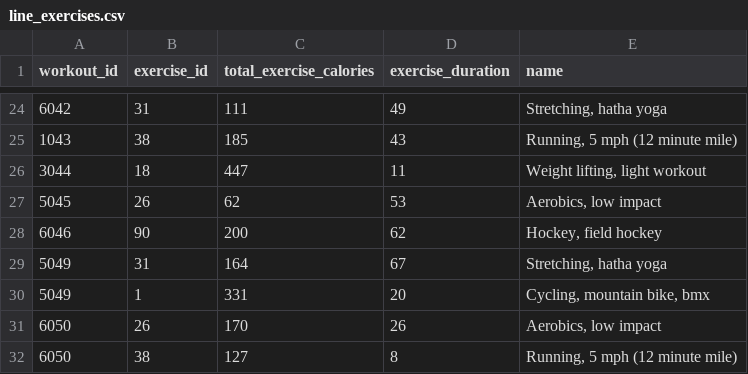
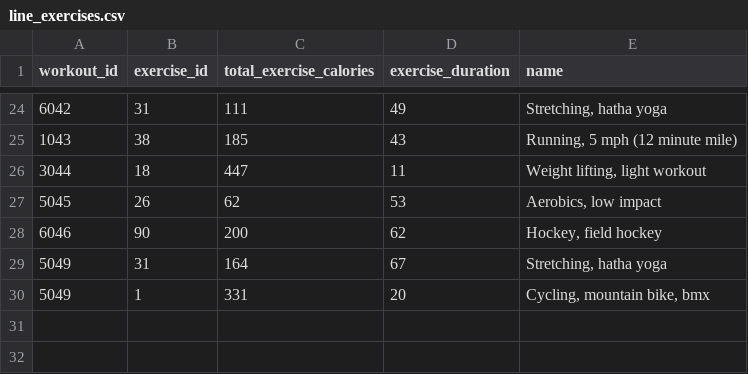
Before and after one commit to jshenlive/MacroPal, a CSV file: db/seed_assets/line_exercises.csv, drawn as a sheet; only a part is shown, gaps mark what is left out; the diff names each change by its address in the sheet, - before the commit and + after, or states it on an @@ line.

```diff
--- a/db/seed_assets/line_exercises.csv
+++ b/db/seed_assets/line_exercises.csv
-row 31: 6050 | 26 | 170 | 26 | Aerobics, low impact
-row 32: 6050 | 38 | 127 | 8 | Running, 5 mph (12 minute mile)
```
Also changed, not shown: db/seed_assets/workouts_file.csv, 3 other files.
